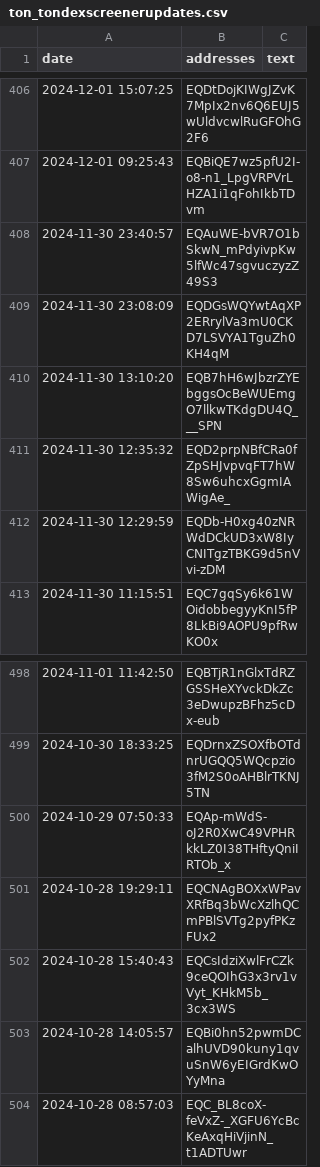
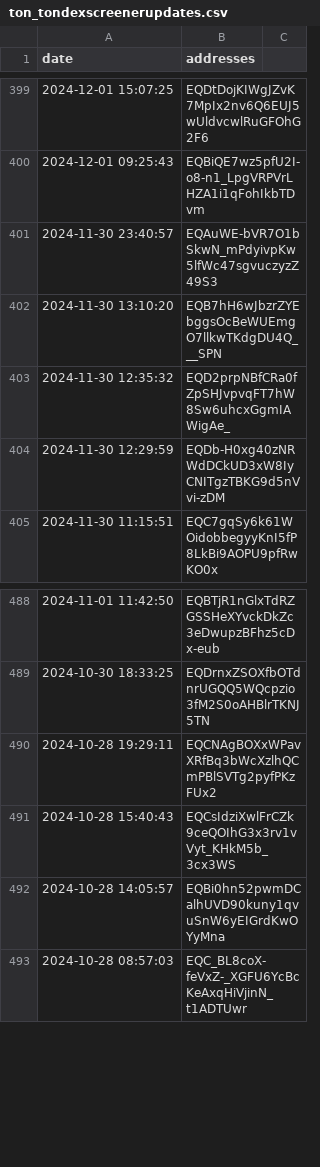
Before and after one commit to YaremusDima/diploma-master, a CSV file: ton_tondexscreenerupdates.csv, drawn as a sheet; only a part is shown, gaps mark what is left out; the diff covers the shown part only.

```diff
--- a/ton_tondexscreenerupdates.csv
+++ b/ton_tondexscreenerupdates.csv
@@ -1 +1 @@
-date,addresses,text
+date,addresses
@@ -409 +401,0 @@ date,addresses,text
-2024-11-30 23:08:09,EQDGsWQYwtAqXP2ERrylVa3mU0CKD7LSVYA1TguZh0KH4qM,
@@ -500 +489,0 @@ date,addresses,text
-2024-10-29 07:50:33,EQAp-mWdS-oJ2R0XwC49VPHRkkLZ0I38THftyQniIRTOb_x,
```
Also changed, not shown: 1 added row and 10 removed rows elsewhere in this file, 7 other files.
